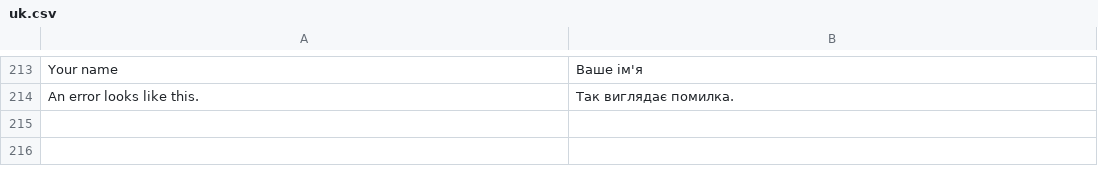
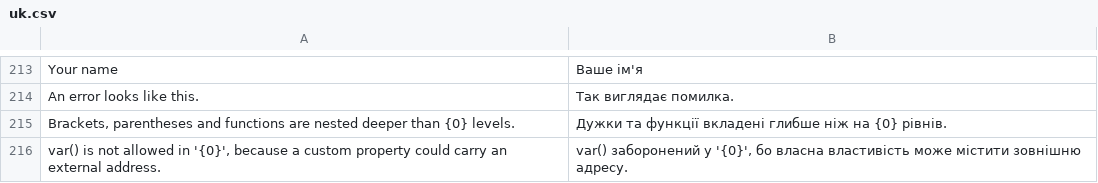
Before and after one commit to tasmail/website_kit, a CSV file: website_kit/translations/uk.csv, drawn as a sheet; only a part is shown, gaps mark what is left out; the diff names each change by its address in the sheet, - before the commit and + after, or states it on an @@ line.

Commit message:
Fix the review findings of the validator and editor
- var() is rejected in every property that can load an address, so a string held by a custom
  property can never become an external request; brackets and functions are limited to 32 levels
  deep on both validators (shared limit in the rules file); empty selector parts are rejected
- browser oracle: Chromium loads the CSS the validator accepts (corpus and 300 mutations) and no
  request may leave the allow-list; it also proves it can see the known leaks
- the mutating methods accept POST only; save_draft honours the operator switch and takes the lock
- stored CSS that a stricter release rejects now fails closed: the theme file is rebuilt without
  Custom CSS, the stored text is kept, css_notes says why
- safe-mode cookie is Secure over https; no-store only on public HTML pages
- a real WSGI check of the page cache (probe.http_cache_check, run in CI): a safe-mode page is not
  served from or stored in the cache, a guest cannot switch safe mode on, GET on a mutating
  method is refused
- docs say what the code does (font-display is a warning, draft file name, limits)

```diff
--- a/website_kit/translations/uk.csv
+++ b/website_kit/translations/uk.csv
+row 215: Brackets, parentheses and functions are nested deeper than {0} levels. | Дужки та функції вкладені глибше ніж на {0} рівнів.
+row 216: var() is not allowed in '{0}', because a custom property could carry an external address. | var() заборонений у '{0}', бо власна властивість може містити зовнішню адресу.
```
Also changed, not shown: 16 other files.
